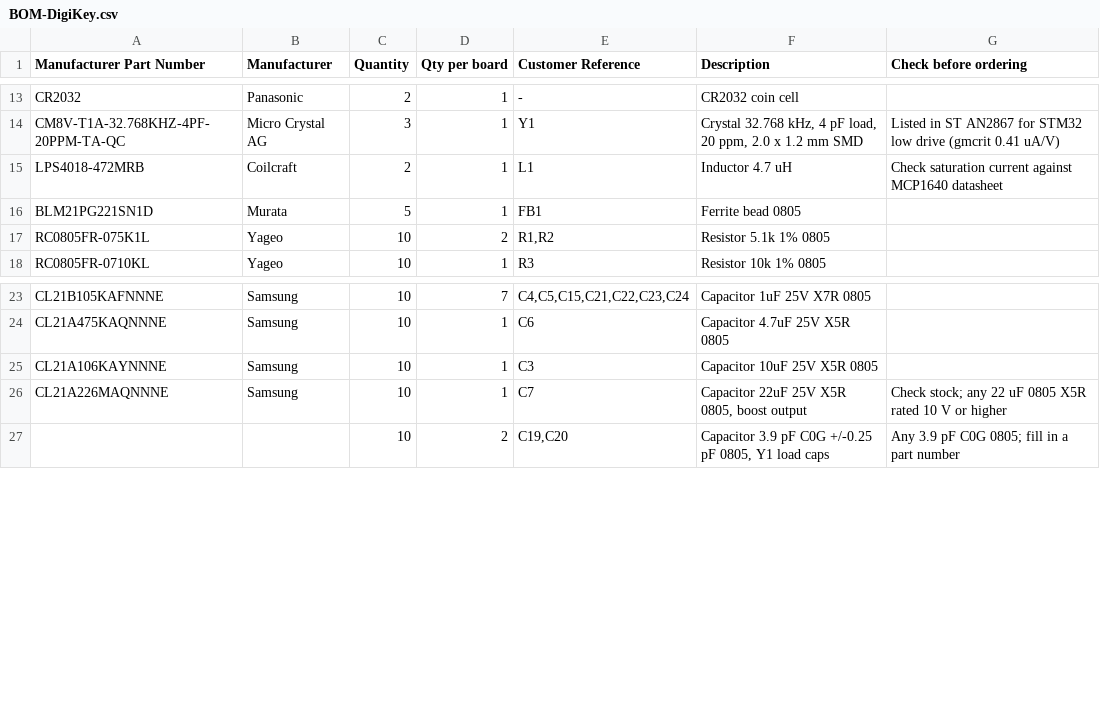
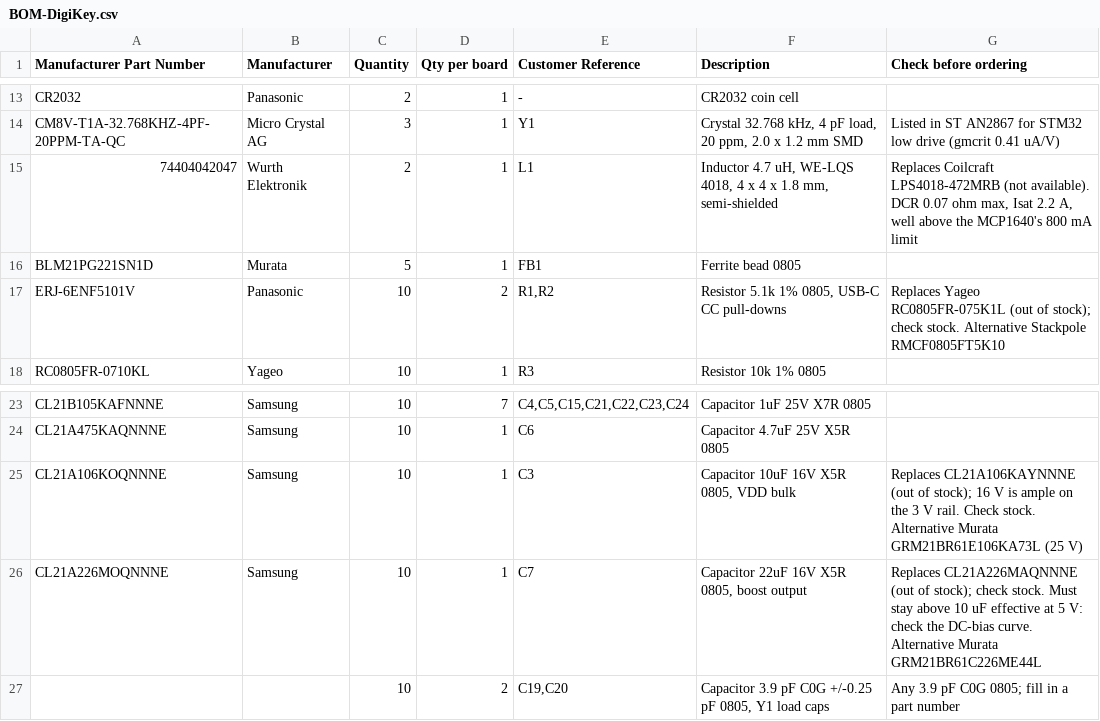
Before and after one commit to Alej9494/rpn-calculator, a CSV file: hardware/BOM-DigiKey.csv, drawn as a sheet; only a part is shown, gaps mark what is left out.

```diff
--- a/hardware/BOM-DigiKey.csv
+++ b/hardware/BOM-DigiKey.csv
@@ -14,5 +14,5 @@ CR2032,Panasonic,2,1,-,CR2032 coin cell,
 CM8V-T1A-32.768KHZ-4PF-20PPM-TA-QC,Micro Crystal AG,3,1,Y1,"Crystal 32.768 kHz, 4 pF load, 20 ppm, 2.0 x 1.2 mm SMD",Listed in ST AN2867 for STM32 low drive (gmcrit 0.41 uA/V)
-LPS4018-472MRB,Coilcraft,2,1,L1,Inductor 4.7 uH,Check saturation current against MCP1640 datasheet
+74404042047,Wurth Elektronik,2,1,L1,"Inductor 4.7 uH, WE-LQS 4018, 4 x 4 x 1.8 mm, semi-shielded","Replaces Coilcraft LPS4018-472MRB (not available). DCR 0.07 ohm max, Isat 2.2 A, well above the MCP1640's 800 mA limit"
 BLM21PG221SN1D,Murata,5,1,FB1,Ferrite bead 0805,
-RC0805FR-075K1L,Yageo,10,2,"R1,R2",Resistor 5.1k 1% 0805,
+ERJ-6ENF5101V,Panasonic,10,2,"R1,R2","Resistor 5.1k 1% 0805, USB-C CC pull-downs","Replaces Yageo RC0805FR-075K1L (out of stock); check stock. Alternative Stackpole RMCF0805FT5K10"
 RC0805FR-0710KL,Yageo,10,1,R3,Resistor 10k 1% 0805,
@@ -24,4 +24,4 @@ CL21B105KAFNNNE,Samsung,10,7,"C4,C5,C15,C21,C22,C23,C24",Capacitor 1uF 25V X7R 0
 CL21A475KAQNNNE,Samsung,10,1,C6,Capacitor 4.7uF 25V X5R 0805,
-CL21A106KAYNNNE,Samsung,10,1,C3,Capacitor 10uF 25V X5R 0805,
-CL21A226MAQNNNE,Samsung,10,1,C7,"Capacitor 22uF 25V X5R 0805, boost output",Check stock; any 22 uF 0805 X5R rated 10 V or higher
+CL21A106KOQNNNE,Samsung,10,1,C3,"Capacitor 10uF 16V X5R 0805, VDD bulk","Replaces CL21A106KAYNNNE (out of stock); 16 V is ample on the 3 V rail. Check stock. Alternative Murata GRM21BR61E106KA73L (25 V)"
+CL21A226MOQNNNE,Samsung,10,1,C7,"Capacitor 22uF 16V X5R 0805, boost output","Replaces CL21A226MAQNNNE (out of stock); check stock. Must stay above 10 uF effective at 5 V: check the DC-bias curve. Alternative Murata GRM21BR61C226ME44L"
 ,,10,2,"C19,C20","Capacitor 3.9 pF C0G +/-0.25 pF 0805, Y1 load caps",Any 3.9 pF C0G 0805; fill in a part number
```
Also changed, not shown: 2 other files.
